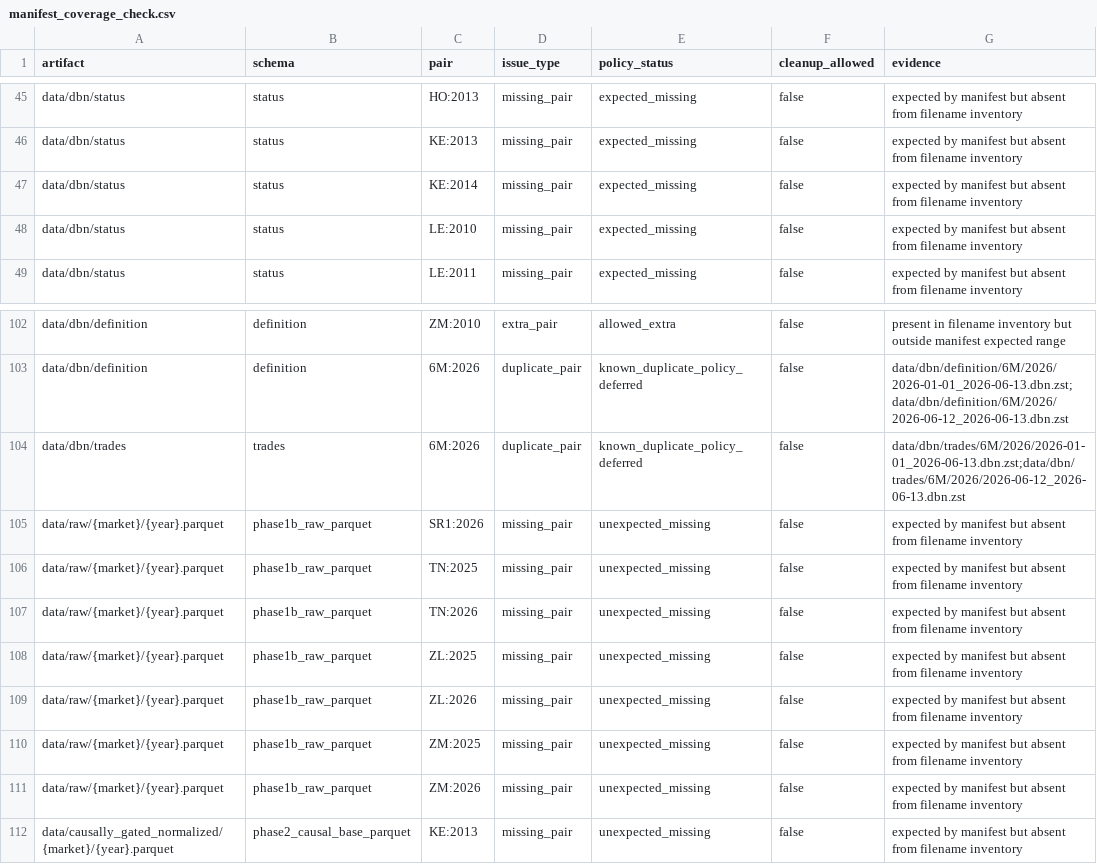
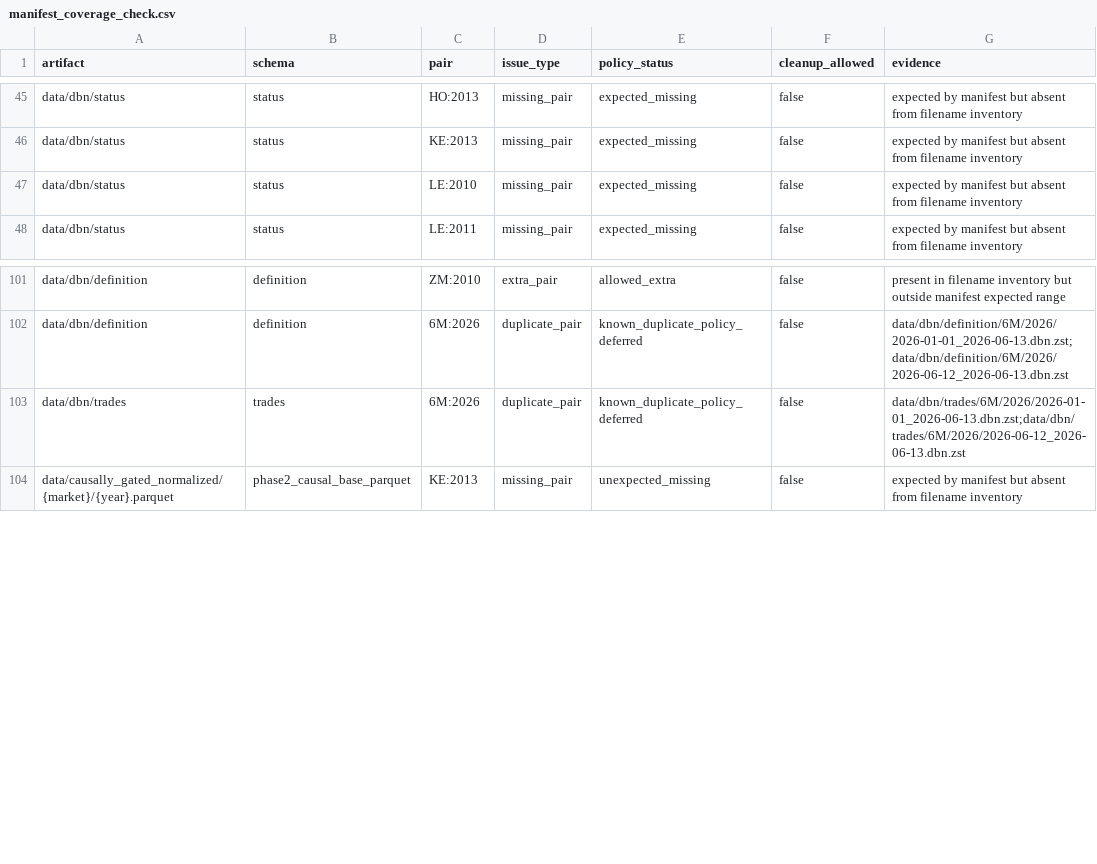
Before and after one commit to donnywpolson-sudo/futures_intraday_model, a CSV file: reports/data_manifest/manifest_coverage_check.csv, drawn as a sheet; only a part is shown, gaps mark what is left out; the diff names each change by its address in the sheet, - before the commit and + after, or states it on an @@ line.

Commit message:
Record master data health matrix

```diff
--- a/reports/data_manifest/manifest_coverage_check.csv
+++ b/reports/data_manifest/manifest_coverage_check.csv
-row 47: data/dbn/status | status | KE:2014 | missing_pair | expected_missing | false | expected by manifest but absent from filename inventory
-row 105: data/raw/{market}/{year}.parquet | phase1b_raw_parquet | SR1:2026 | missing_pair | unexpected_missing | false | expected by manifest but absent from filename inventory
-row 106: data/raw/{market}/{year}.parquet | phase1b_raw_parquet | TN:2025 | missing_pair | unexpected_missing | false | expected by manifest but absent from filename inventory
-row 107: data/raw/{market}/{year}.parquet | phase1b_raw_parquet | TN:2026 | missing_pair | unexpected_missing | false | expected by manifest but absent from filename inventory
-row 108: data/raw/{market}/{year}.parquet | phase1b_raw_parquet | ZL:2025 | missing_pair | unexpected_missing | false | expected by manifest but absent from filename inventory
-row 109: data/raw/{market}/{year}.parquet | phase1b_raw_parquet | ZL:2026 | missing_pair | unexpected_missing | false | expected by manifest but absent from filename inventory
-row 110: data/raw/{market}/{year}.parquet | phase1b_raw_parquet | ZM:2025 | missing_pair | unexpected_missing | false | expected by manifest but absent from filename inventory
-row 111: data/raw/{market}/{year}.parquet | phase1b_raw_parquet | ZM:2026 | missing_pair | unexpected_missing | false | expected by manifest but absent from filename inventory
```
Also changed, not shown: 6 other files.
